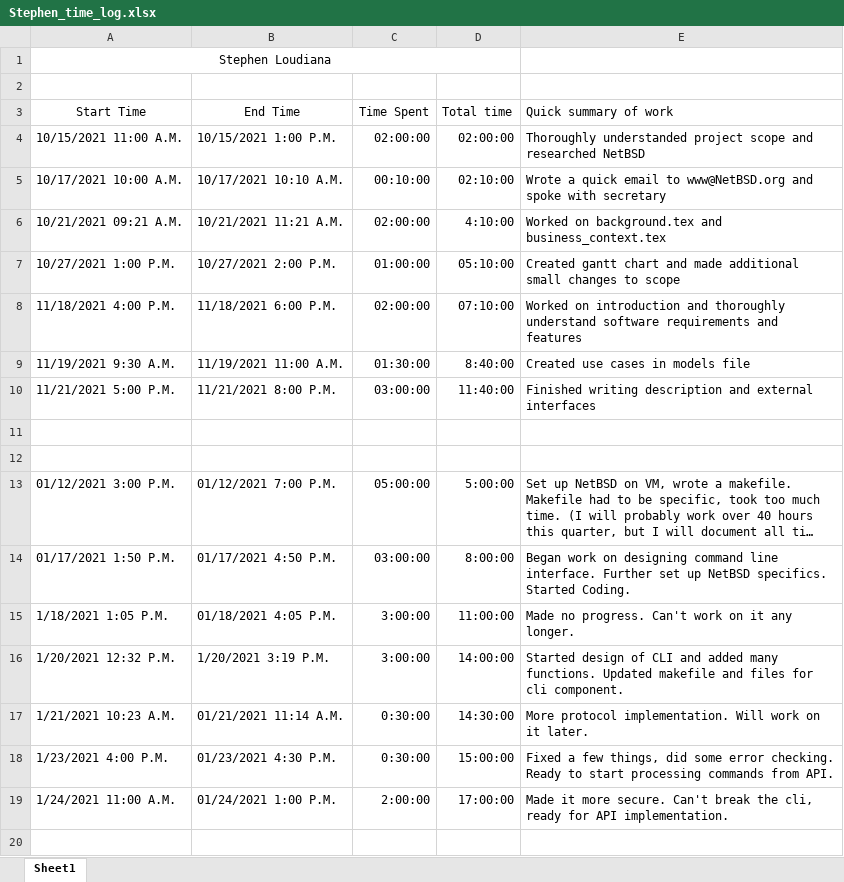
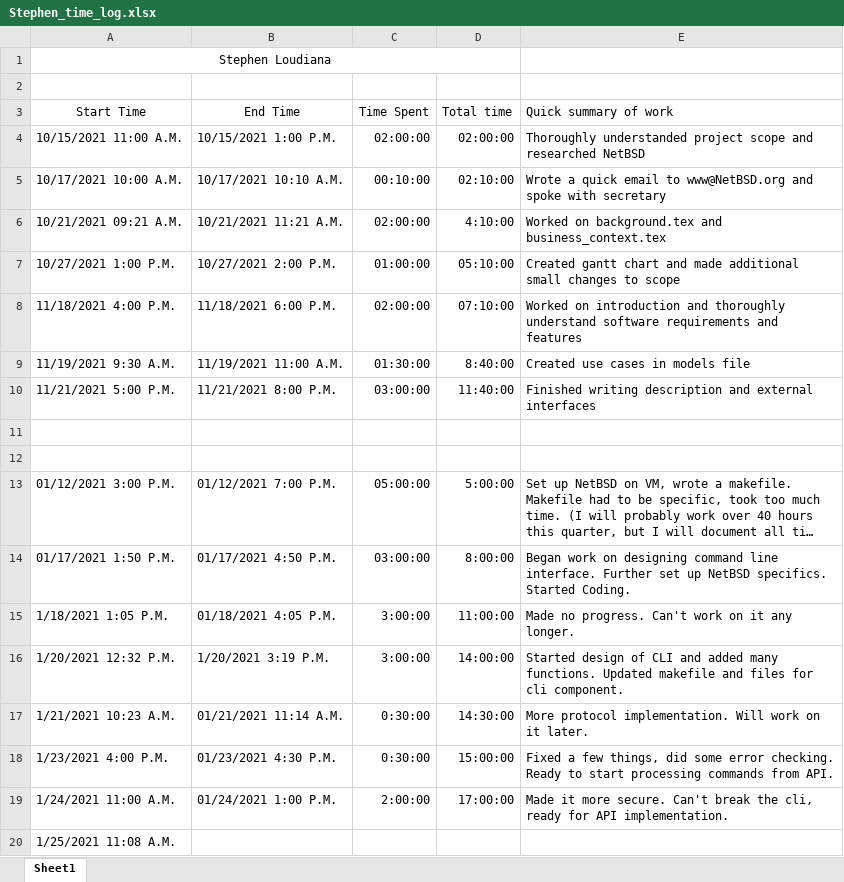
Before and after one commit to KvanQuilst/NetBSD-WifiBrowser, an Excel workbook: docs/time_logs/Stephen_time_log.xlsx, sheet Sheet1, drawn as a sheet; long unchanged cells end in …; values as stored, in another font and other column widths than the file's, no borders; the diff names each change by its address in the sheet, - before the commit and + after, or states it on an @@ line.

Commit message:
stephen: clock in

```diff
--- a/docs/time_logs/Stephen_time_log.xlsx (sheet Sheet1)
+++ b/docs/time_logs/Stephen_time_log.xlsx (sheet Sheet1)
+row 20: 1/25/2021 11:08 A.M.
```
Also changed, not shown: 3 other files.
